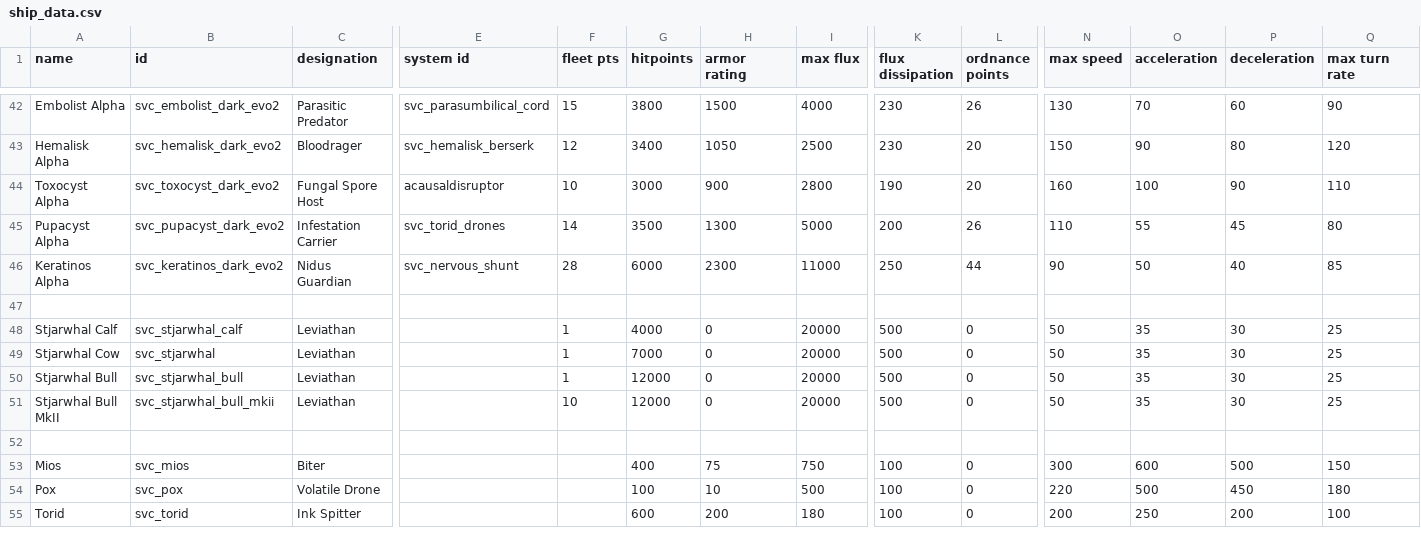
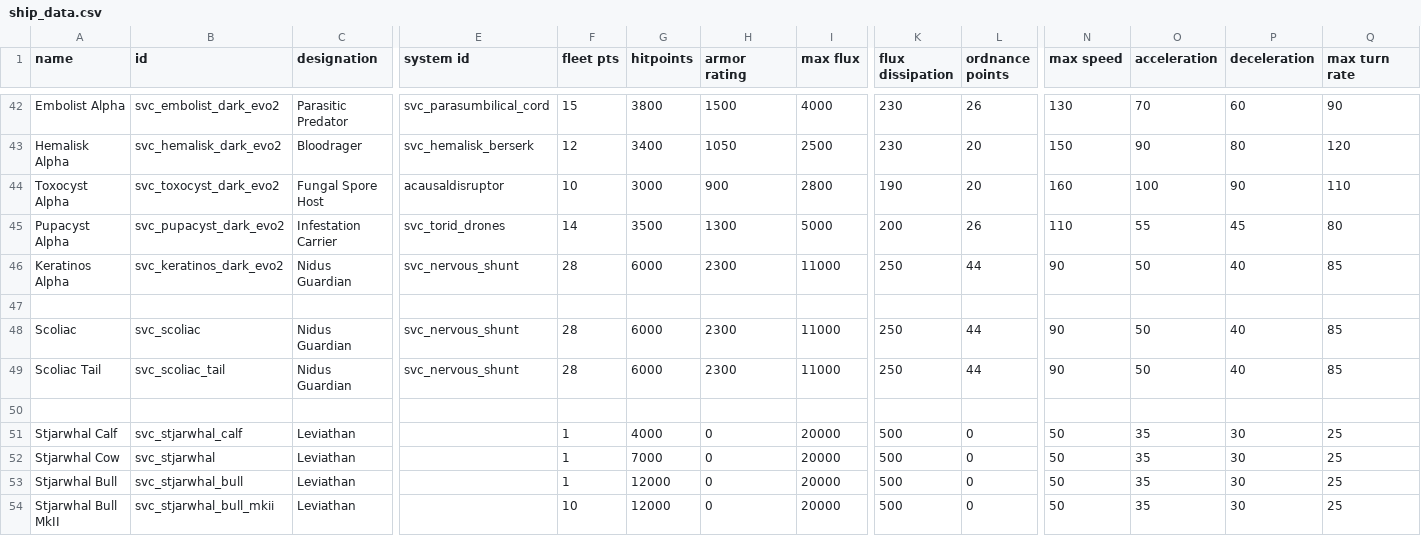
Before and after one commit to DesperatePeter/starsector-symbiotic-void-creatures, a CSV file: data/hulls/ship_data.csv, drawn as a sheet; only a part is shown, gaps mark what is left out; the shorter side is filled out with more unchanged rows; rows hold the shown columns only; the diff names each change by its address in the sheet, - before the commit and + after, or states it on an @@ line.

Commit message:
feat: Scoliac miniboss

```diff
--- a/data/hulls/ship_data.csv
+++ b/data/hulls/ship_data.csv
+row 48: Scoliac | svc_scoliac | Nidus Guardian | svc_nervous_shunt | 28 | 6000 | 2300 | 11000 | 250 | 44 | 90 | 50 | 40 | 85
+row 49: Scoliac Tail | svc_scoliac_tail | Nidus Guardian | svc_nervous_shunt | 28 | 6000 | 2300 | 11000 | 250 | 44 | 90 | 50 | 40 | 85
+row 50: (empty)
```
Also changed, not shown: data/weapons/weapon_data.csv, 16 other files.
